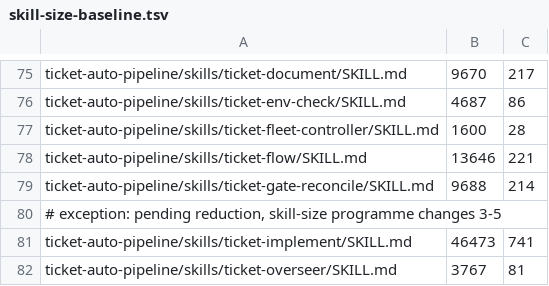
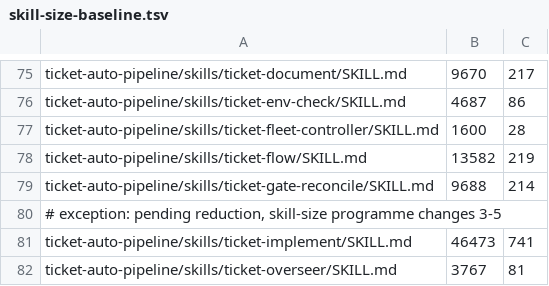
Before and after one commit to rogueprocess13/claude-plugins, a TSV file: scripts/skill-size-baseline.tsv, drawn as a sheet; only a part is shown, gaps mark what is left out.

```diff
--- a/scripts/skill-size-baseline.tsv
+++ b/scripts/skill-size-baseline.tsv
@@ -77,3 +77,3 @@ ticket-auto-pipeline/skills/ticket-env-check/SKILL.md	4687	86
 ticket-auto-pipeline/skills/ticket-fleet-controller/SKILL.md	1600	28
-ticket-auto-pipeline/skills/ticket-flow/SKILL.md	13646	221
+ticket-auto-pipeline/skills/ticket-flow/SKILL.md	13582	219
 ticket-auto-pipeline/skills/ticket-gate-reconcile/SKILL.md	9688	214
```
Also changed, not shown: scripts/skill-context-baseline.tsv, 8 other files.
